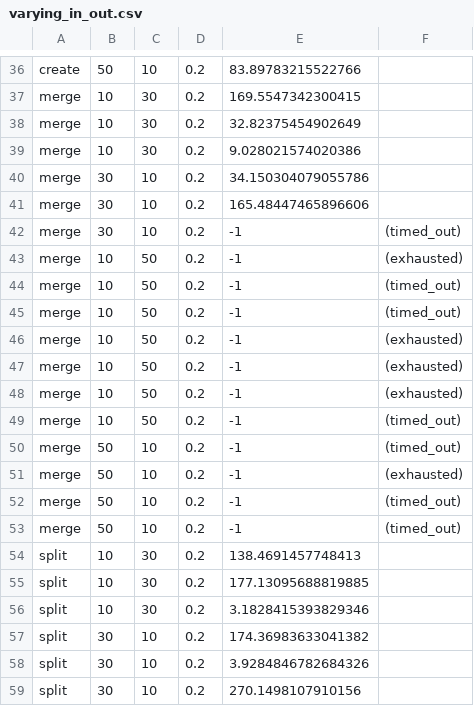
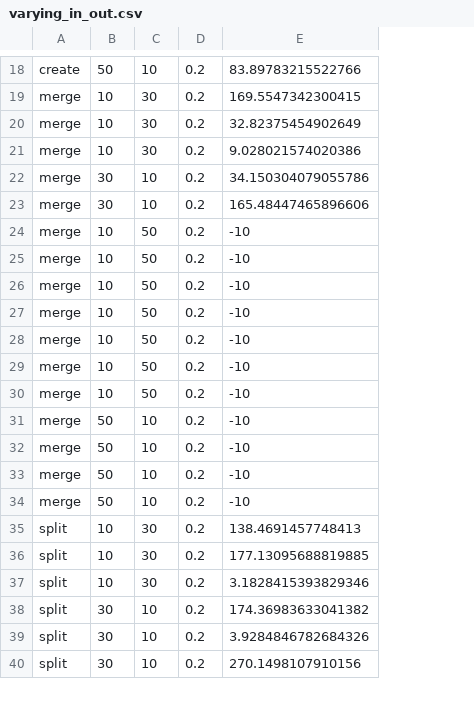
Before and after one commit to Diallo/Synthetic-Interface-Generator, a CSV file: results/varying_in_out.csv, drawn as a sheet; only a part is shown, gaps mark what is left out; removed rows and columns are numbered as before the commit, all else as after; the diff covers the shown part only; the diff names each change by its address in the sheet, - before the commit and + after, or states it on an @@ line.

```diff
--- a/results/varying_in_out.csv
+++ b/results/varying_in_out.csv
-column F, rows 43-53: (exhausted) | (timed_out) | (timed_out) | (exhausted) | (exhausted) | (exhausted) | (timed_out) | (timed_out) | (exhausted) | (timed_out) | (timed_out)
-row 42: merge | 30 | 10 | 0.2 | -1 | (timed_out)
-E24:E34: -1
+E24:E34: -10
```
Also changed, not shown: 24 removed rows and 5 edited cells elsewhere in this file, results/equal_result_multipel_mod.csv, results/equal_results.csv, 7 other files.
